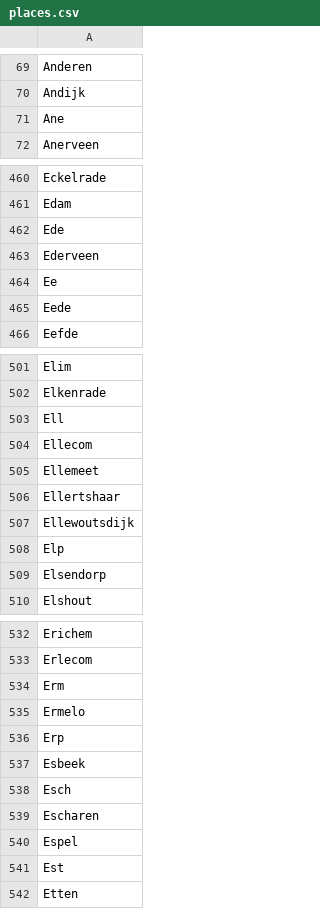
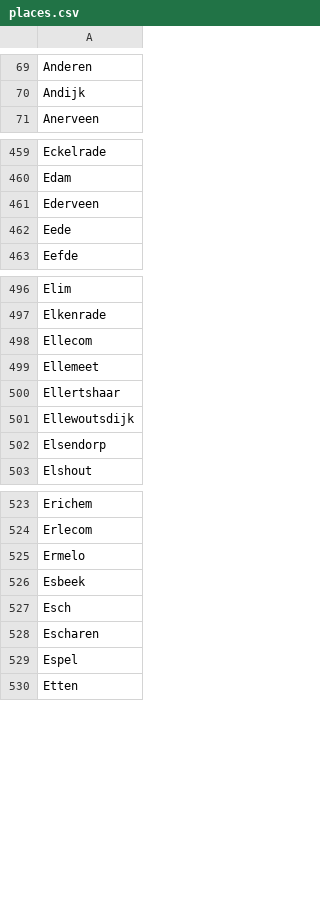
Before and after one commit to lmeulen/PrivacyFilter, a CSV file: datasets/places.csv, drawn as a sheet; only a part is shown, gaps mark what is left out; the diff covers the shown part only.

Commit message:
Minimu placename length = 4

```diff
--- a/datasets/places.csv
+++ b/datasets/places.csv
@@ -70,3 +70,2 @@ Anderen
 Andijk
-Ane
 Anerveen
@@ -461,5 +460,3 @@ Eckelrade
 Edam
-Ede
 Ederveen
-Ee
 Eede
@@ -502,3 +497,2 @@ Elim
 Elkenrade
-Ell
 Ellecom
@@ -507,3 +501,2 @@ Ellertshaar
 Ellewoutsdijk
-Elp
 Elsendorp
@@ -533,5 +524,3 @@ Erichem
 Erlecom
-Erm
 Ermelo
-Erp
 Esbeek
@@ -540,3 +529,2 @@ Escharen
 Espel
-Est
 Etten
```
Also changed, not shown: 13 removed rows elsewhere in this file, 2 other files.
